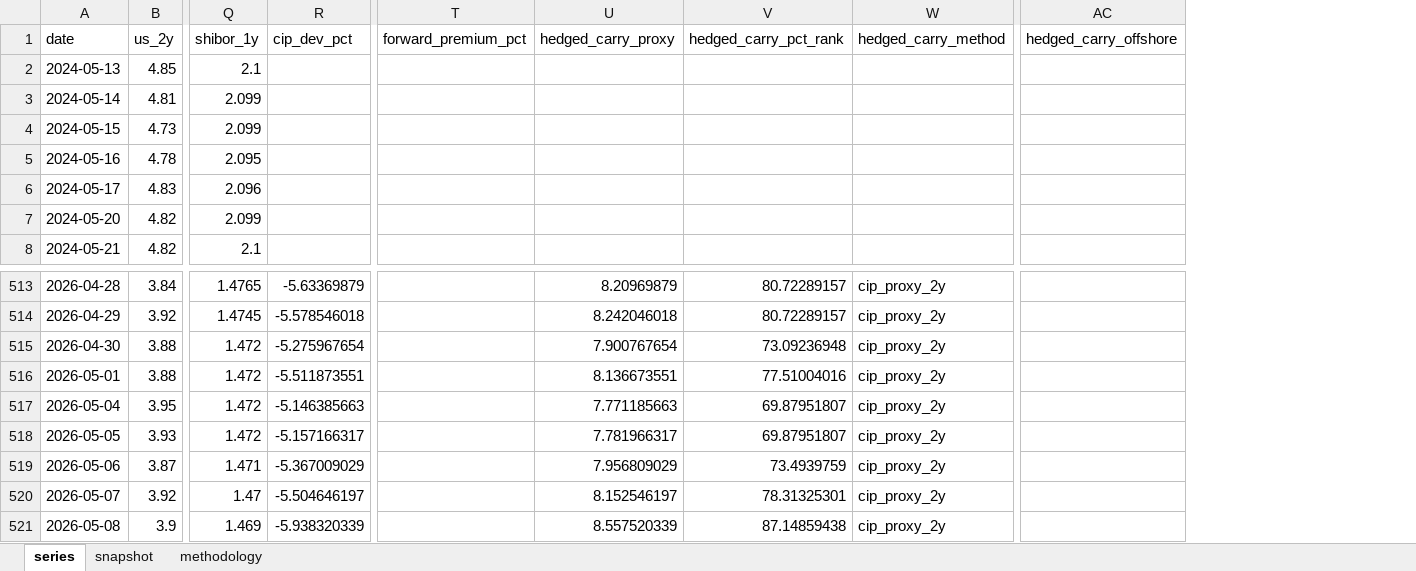
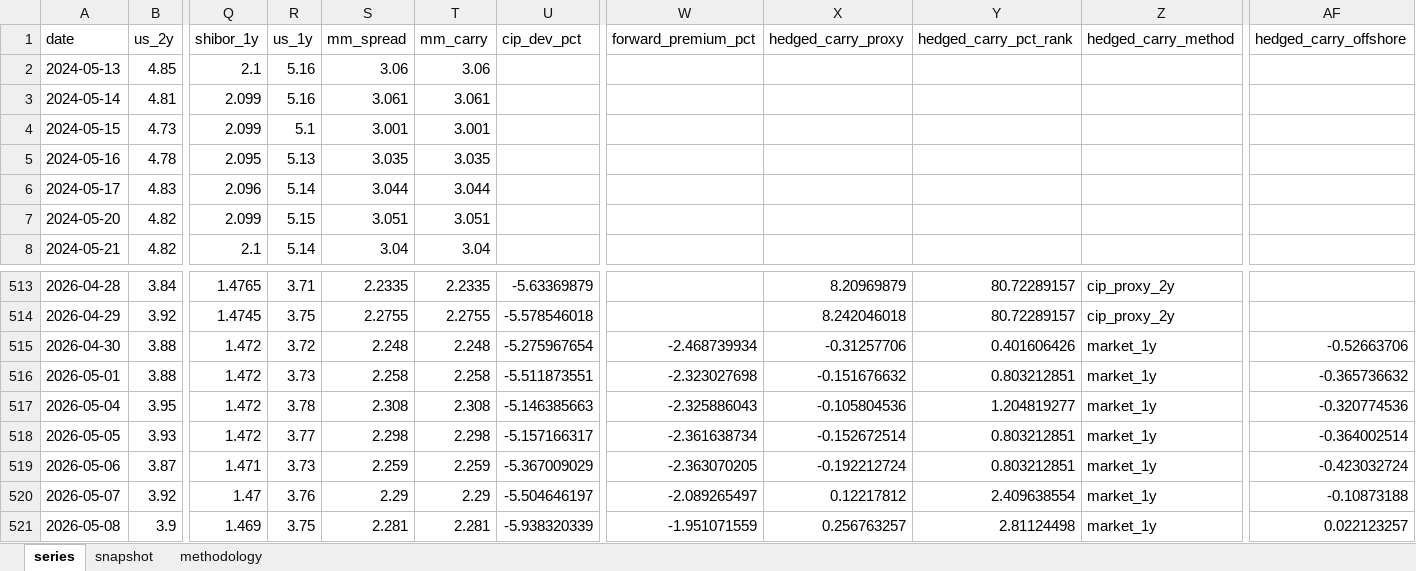
Before and after one commit to erickviann1-dev/usdcny-tracker, an Excel workbook: docs/usdcny_tracker.xlsx, sheet series, drawn as a sheet; only a part is shown, gaps mark what is left out; values as stored, in another font and other column widths than the file's, no borders; addresses are those after the commit; the diff covers the shown part only; the diff names each change by its address in the sheet, - before the commit and + after, or states it on an @@ line.

```diff
--- a/docs/usdcny_tracker.xlsx (sheet series)
+++ b/docs/usdcny_tracker.xlsx (sheet series)
+column R (us_1y), rows 2-8: 5.16 | 5.16 | 5.1 | 5.13 | 5.14 | 5.15 | 5.14; rows 513-521: 3.71 | 3.75 | 3.72 | 3.73 | 3.78 | 3.77 | 3.73 | 3.76 | 3.75
+column S (mm_spread), rows 2-8: 3.06 | 3.061 | 3.001 | 3.035 | 3.044 | 3.051 | 3.04; rows 513-521: 2.2335 | 2.2755 | 2.248 | 2.258 | 2.308 | 2.298 | 2.259 | 2.29 | 2.281
+column T (mm_carry), rows 2-8: 3.06 | 3.061 | 3.001 | 3.035 | 3.044 | 3.051 | 3.04; rows 513-521: 2.2335 | 2.2755 | 2.248 | 2.258 | 2.308 | 2.298 | 2.259 | 2.29 | 2.281
-W515 (forward_premium_pct): (empty)
+W515 (forward_premium_pct): -2.468739934
-X515 (hedged_carry_proxy): 7.900767654
+X515 (hedged_carry_proxy): -0.31257706
-Y515 (hedged_carry_pct_rank): 73.09236948
+Y515 (hedged_carry_pct_rank): 0.401606426
-Z515:Z521 (hedged_carry_method): cip_proxy_2y
+Z515:Z521 (hedged_carry_method): market_1y
-AF515 (hedged_carry_offshore): (empty)
+AF515 (hedged_carry_offshore): -0.52663706
-W516 (forward_premium_pct): (empty)
+W516 (forward_premium_pct): -2.323027698
-X516 (hedged_carry_proxy): 8.136673551
+X516 (hedged_carry_proxy): -0.151676632
-Y516 (hedged_carry_pct_rank): 77.51004016
+Y516 (hedged_carry_pct_rank): 0.803212851
-AF516 (hedged_carry_offshore): (empty)
+AF516 (hedged_carry_offshore): -0.365736632
-W517 (forward_premium_pct): (empty)
+W517 (forward_premium_pct): -2.325886043
-X517 (hedged_carry_proxy): 7.771185663
+X517 (hedged_carry_proxy): -0.105804536
-Y517 (hedged_carry_pct_rank): 69.87951807
+Y517 (hedged_carry_pct_rank): 1.204819277
-AF517 (hedged_carry_offshore): (empty)
+AF517 (hedged_carry_offshore): -0.320774536
-W518 (forward_premium_pct): (empty)
+W518 (forward_premium_pct): -2.361638734
-X518 (hedged_carry_proxy): 7.781966317
+X518 (hedged_carry_proxy): -0.152672514
-Y518 (hedged_carry_pct_rank): 69.87951807
+Y518 (hedged_carry_pct_rank): 0.803212851
-AF518 (hedged_carry_offshore): (empty)
+AF518 (hedged_carry_offshore): -0.364002514
-W519 (forward_premium_pct): (empty)
+W519 (forward_premium_pct): -2.363070205
-X519 (hedged_carry_proxy): 7.956809029
+X519 (hedged_carry_proxy): -0.192212724
-Y519 (hedged_carry_pct_rank): 73.4939759
+Y519 (hedged_carry_pct_rank): 0.803212851
-AF519 (hedged_carry_offshore): (empty)
+AF519 (hedged_carry_offshore): -0.423032724
-W520 (forward_premium_pct): (empty)
+W520 (forward_premium_pct): -2.089265497
-X520 (hedged_carry_proxy): 8.152546197
+X520 (hedged_carry_proxy): 0.12217812
-Y520 (hedged_carry_pct_rank): 78.31325301
+Y520 (hedged_carry_pct_rank): 2.409638554
-AF520 (hedged_carry_offshore): (empty)
+AF520 (hedged_carry_offshore): -0.10873188
-W521 (forward_premium_pct): (empty)
+W521 (forward_premium_pct): -1.951071559
-X521 (hedged_carry_proxy): 8.557520339
+X521 (hedged_carry_proxy): 0.256763257
-Y521 (hedged_carry_pct_rank): 87.14859438
+Y521 (hedged_carry_pct_rank): 2.81124498
-AF521 (hedged_carry_offshore): (empty)
+AF521 (hedged_carry_offshore): 0.022123257
```
Also changed, not shown: 12 edited cells elsewhere in this sheet, sheet snapshot, 3 other files.
